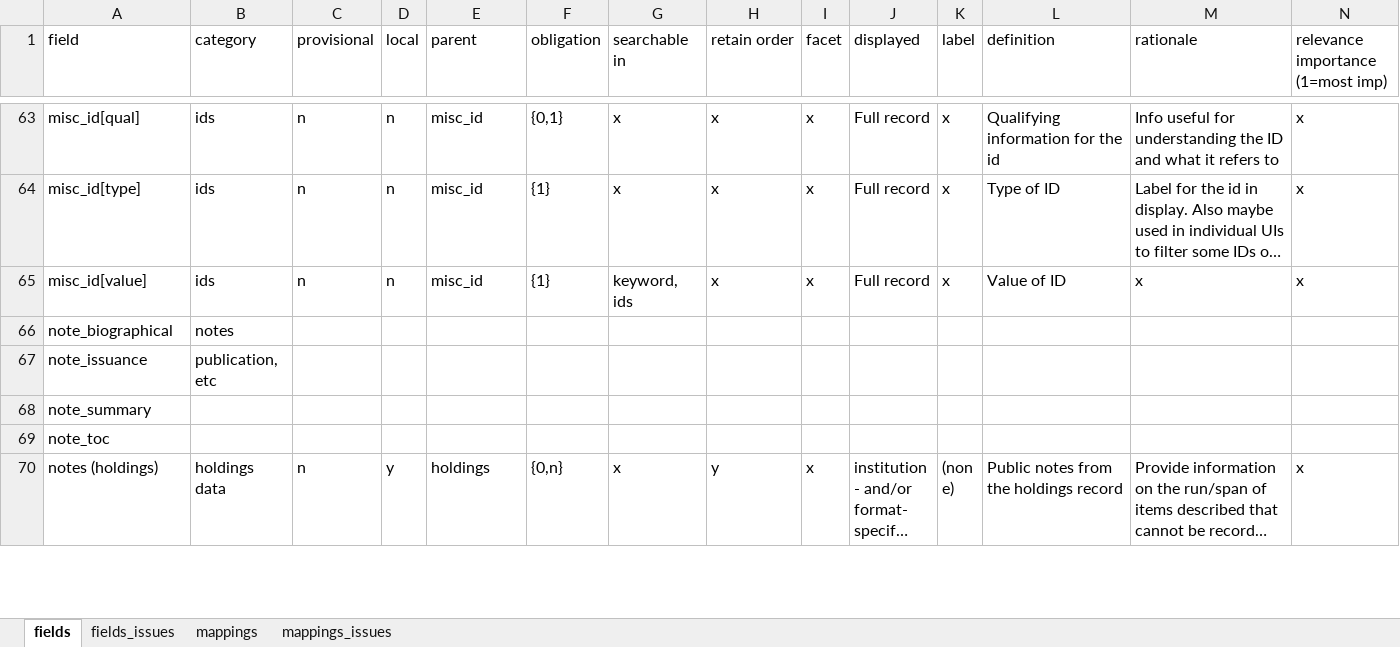
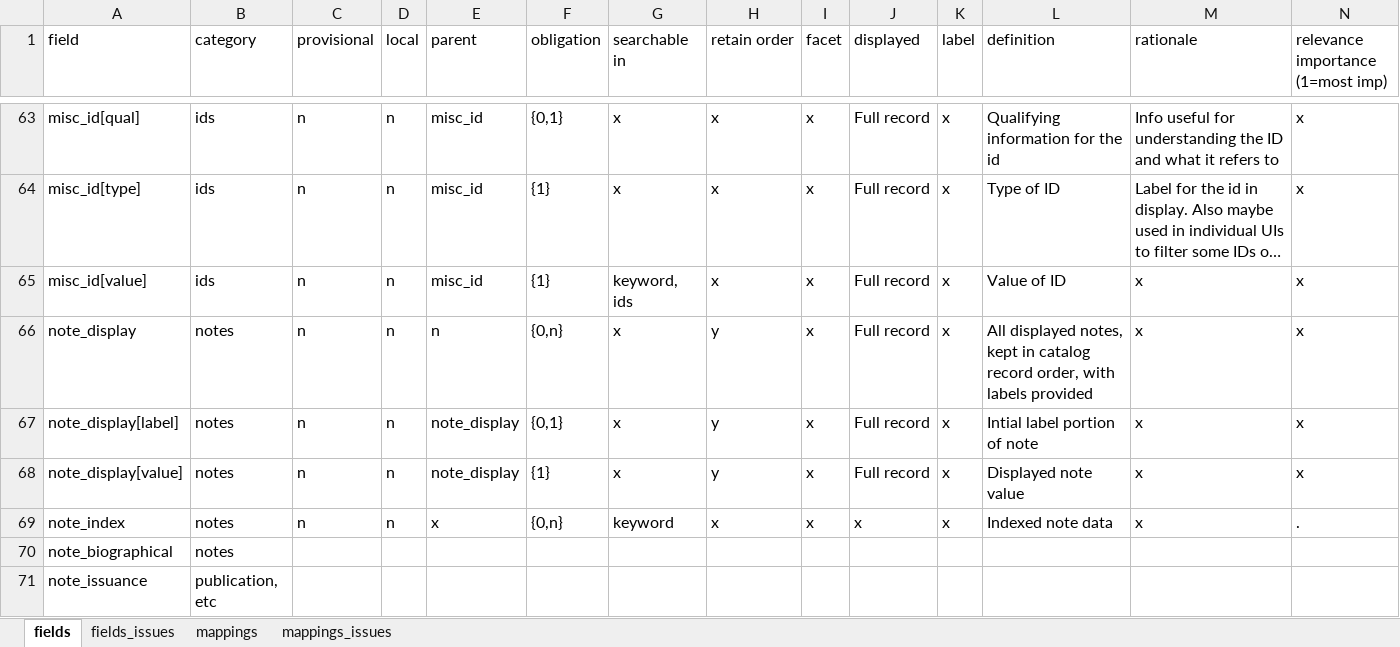
Before and after one commit to trln/data-documentation, an Excel workbook: argot/argot.xlsx, sheet fields, drawn as a sheet; only a part is shown, gaps mark what is left out; the shorter side is filled out with more unchanged rows; long unchanged cells end in …; values as stored, in another font and other column widths than the file's, no borders; table styles not drawn; rows hold the shown columns only; the diff names each change by its address in the sheet, - before the commit and + after, or states it on an @@ line.

Commit message:
Detailed note mappings begin...

```diff
--- a/argot/argot.xlsx (sheet fields)
+++ b/argot/argot.xlsx (sheet fields)
+row 66: note_display | notes | n | n | n | {0,n} | x | y | x | Full record | x | All displayed notes, kept in catalog record order, with labels provided | x | x
+row 67: note_display[label] | notes | n | n | note_display | {0,1} | x | y | x | Full record | x | Intial label portion of note | x | x
+row 68: note_display[value] | notes | n | n | note_display | {1} | x | y | x | Full record | x | Displayed note value | x | x
+row 69: note_index | notes | n | n | x | {0,n} | keyword | x | x | x | x | Indexed note data | x | .
```
Also changed, not shown: sheet mappings, 3 other files.
